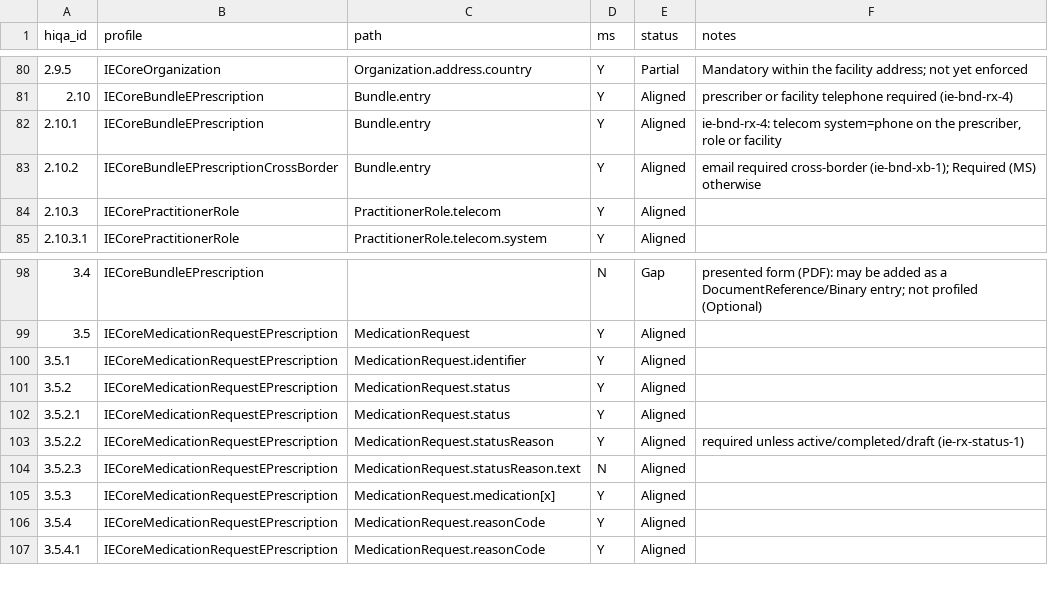
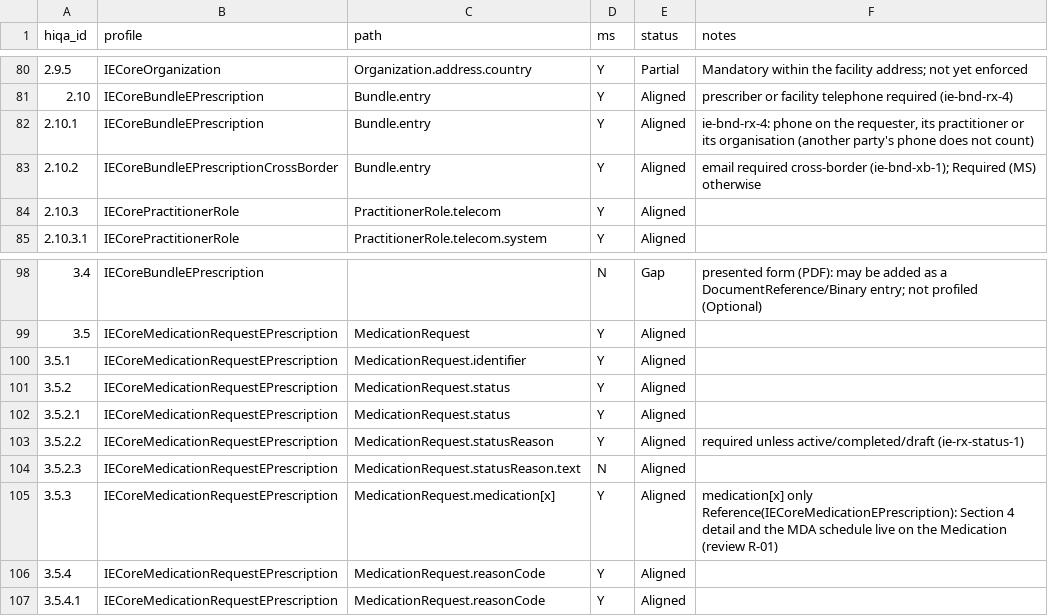
Before and after one commit to hl7-ie/ie-core, a CSV file: docs/hiqa-2026/mapping/ep-mapping.csv, drawn as a sheet; only a part is shown, gaps mark what is left out; the diff covers the shown part only.

```diff
--- a/docs/hiqa-2026/mapping/ep-mapping.csv
+++ b/docs/hiqa-2026/mapping/ep-mapping.csv
@@ -81,3 +81,3 @@ hiqa_id,profile,path,ms,status,notes
 2.10,IECoreBundleEPrescription,Bundle.entry,Y,Aligned,prescriber or facility telephone required (ie-bnd-rx-4)
-2.10.1,IECoreBundleEPrescription,Bundle.entry,Y,Aligned,"ie-bnd-rx-4: telecom system=phone on the prescriber, role or facility"
+2.10.1,IECoreBundleEPrescription,Bundle.entry,Y,Aligned,"ie-bnd-rx-4: phone on the requester, its practitioner or its organisation (another party's phone does not count)"
 2.10.2,IECoreBundleEPrescriptionCrossBorder,Bundle.entry,Y,Aligned,email required cross-border (ie-bnd-xb-1); Required (MS) otherwise
@@ -104,3 +104,3 @@ hiqa_id,profile,path,ms,status,notes
 3.5.2.3,IECoreMedicationRequestEPrescription,MedicationRequest.statusReason.text,N,Aligned,
-3.5.3,IECoreMedicationRequestEPrescription,MedicationRequest.medication[x],Y,Aligned,
+3.5.3,IECoreMedicationRequestEPrescription,MedicationRequest.medication[x],Y,Aligned,medication[x] only Reference(IECoreMedicationEPrescription): Section 4 detail and the MDA schedule live on the Medication (review R-01)
 3.5.4,IECoreMedicationRequestEPrescription,MedicationRequest.reasonCode,Y,Aligned,
```
Also changed, not shown: 9 edited cells elsewhere in this file, docs/hiqa-2026/mapping/ps-mapping.csv, docs/hiqa-2026/traceability-matrix.csv, 41 other files.
